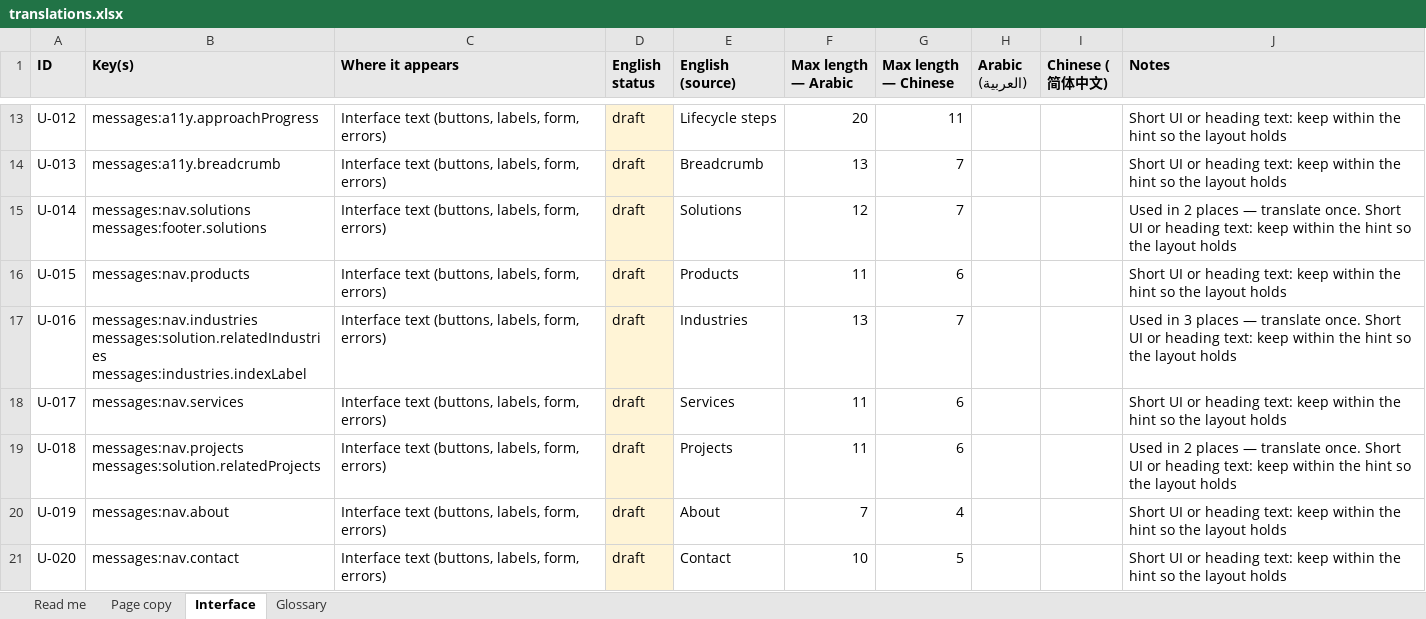
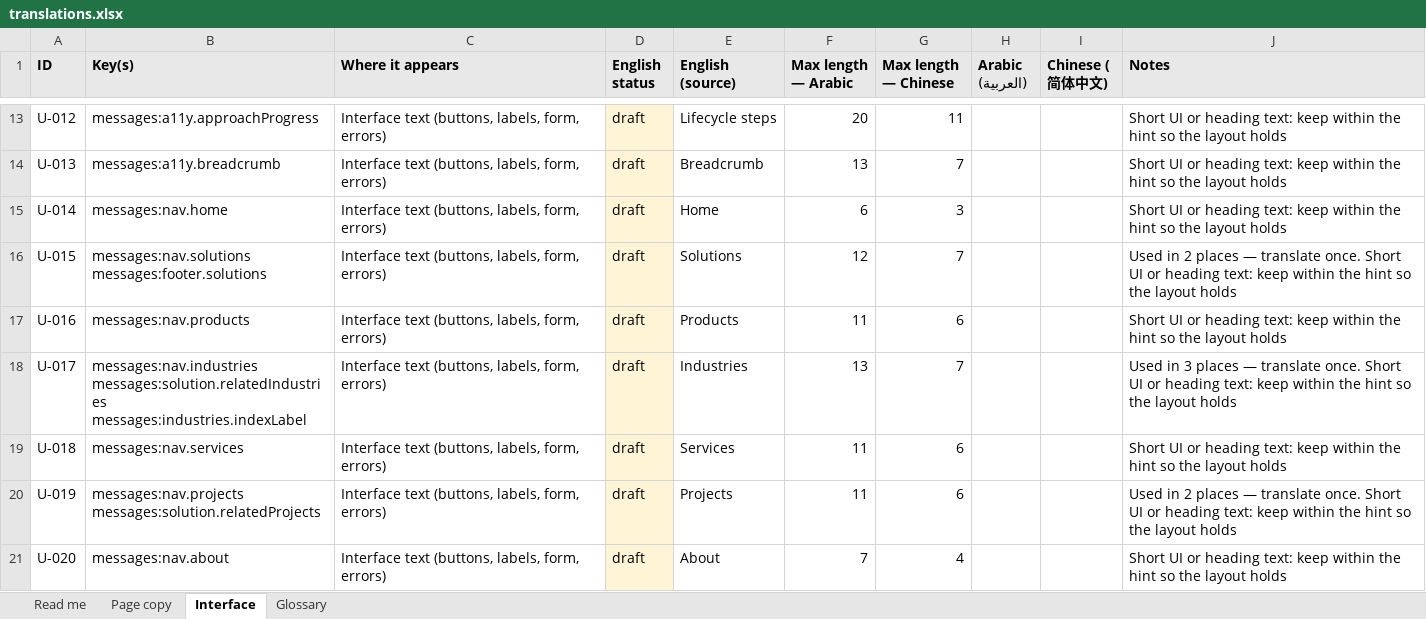
Before and after one commit to zeyadelbadawi/vision-plus, an Excel workbook: docs/i18n/translations.xlsx, sheet Interface, drawn as a sheet; only a part is shown, gaps mark what is left out; values as stored, in another font and other column widths than the file's, no borders; ↵ is a line break in a cell; the diff covers the shown part only; the diff names each change by its address in the sheet, - before the commit and + after, or states it on an @@ line.

```diff
--- a/docs/i18n/translations.xlsx (sheet Interface)
+++ b/docs/i18n/translations.xlsx (sheet Interface)
-B15 (Key(s)): messages:nav.solutions ↵ messages:footer.solutions
+B15 (Key(s)): messages:nav.home
-E15 (English (source)): Solutions
+E15 (English (source)): Home
-F15 (Max length — Arabic): 12
+F15 (Max length — Arabic): 6
-G15 (Max length — Chinese): 7
+G15 (Max length — Chinese): 3
-J15 (Notes): Used in 2 places — translate once. Short UI…
+J15 (Notes): Short UI…
-B16 (Key(s)): messages:nav.products
+B16 (Key(s)): messages:nav.solutions ↵ messages:footer.solutions
-E16 (English (source)): Products
+E16 (English (source)): Solutions
-F16 (Max length — Arabic): 11
+F16 (Max length — Arabic): 12
-G16 (Max length — Chinese): 6
+G16 (Max length — Chinese): 7
-J16 (Notes): Short UI…
+J16 (Notes): Used in 2 places — translate once. Short UI…
-B17 (Key(s)): messages:nav.industries ↵ messages:solution.relatedIndustries ↵ messages:industries.indexLabel
+B17 (Key(s)): messages:nav.products
-E17 (English (source)): Industries
+E17 (English (source)): Products
-F17 (Max length — Arabic): 13
+F17 (Max length — Arabic): 11
-G17 (Max length — Chinese): 7
+G17 (Max length — Chinese): 6
-J17 (Notes): Used in 3 places — translate once. Short UI…
+J17 (Notes): Short UI…
-B18 (Key(s)): messages:nav.services
+B18 (Key(s)): messages:nav.industries ↵ messages:solution.relatedIndustries ↵ messages:industries.indexLabel
-E18 (English (source)): Services
+E18 (English (source)): Industries
-F18 (Max length — Arabic): 11
+F18 (Max length — Arabic): 13
-G18 (Max length — Chinese): 6
+G18 (Max length — Chinese): 7
-J18 (Notes): Short UI…
+J18 (Notes): Used in 3 places — translate once. Short UI…
-B19 (Key(s)): messages:nav.projects ↵ messages:solution.relatedProjects
+B19 (Key(s)): messages:nav.services
-E19 (English (source)): Projects
+E19 (English (source)): Services
-J19 (Notes): Used in 2 places — translate once. Short UI…
+J19 (Notes): Short UI…
-B20 (Key(s)): messages:nav.about
+B20 (Key(s)): messages:nav.projects ↵ messages:solution.relatedProjects
-E20 (English (source)): About
+E20 (English (source)): Projects
-F20 (Max length — Arabic): 7
+F20 (Max length — Arabic): 11
-G20 (Max length — Chinese): 4
+G20 (Max length — Chinese): 6
-J20 (Notes): Short UI…
+J20 (Notes): Used in 2 places — translate once. Short UI…
-B21 (Key(s)): messages:nav.contact
+B21 (Key(s)): messages:nav.about
-E21 (English (source)): Contact
+E21 (English (source)): About
-F21 (Max length — Arabic): 10
+F21 (Max length — Arabic): 7
-G21 (Max length — Chinese): 5
+G21 (Max length — Chinese): 4
```
Also changed, not shown: 6 added rows and 574 edited cells elsewhere in this sheet, sheet Read me, 34 other files.
